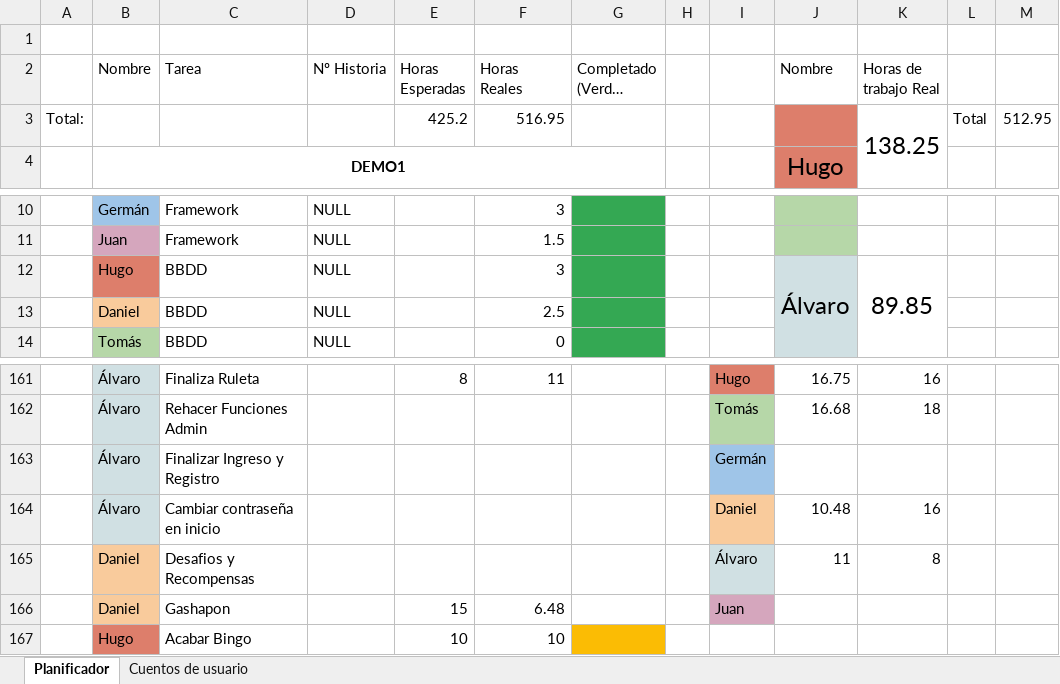
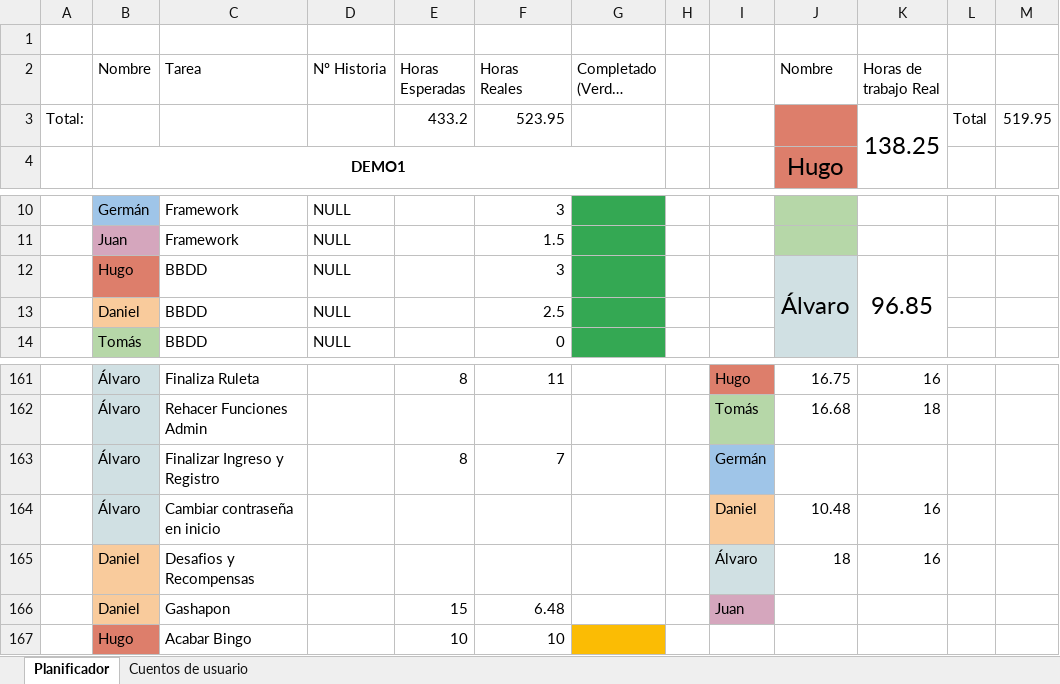
Before and after one commit to DonJuanFederico/Konguitos_Casino, an Excel workbook: Documentación/To Do - Requisitos_ DemoFinal.xlsx, sheet Planificador, drawn as a sheet; only a part is shown, gaps mark what is left out; long unchanged cells end in …; values as stored, in another font and other column widths than the file's, no borders; charts and pictures not drawn; the diff names each change by its address in the sheet, - before the commit and + after, or states it on an @@ line.

Commit message:
Actualizando horas

```diff
--- a/Documentación/To Do - Requisitos_ DemoFinal.xlsx (sheet Planificador)
+++ b/Documentación/To Do - Requisitos_ DemoFinal.xlsx (sheet Planificador)
-E3 (Horas Esperadas): 425.2
+E3 (Horas Esperadas): 433.2
-F3 (Horas Reales): 516.95
+F3 (Horas Reales): 523.95
-M3: 512.95
+M3: 519.95
-K12 (Horas de trabajo Real): 89.85
+K12 (Horas de trabajo Real): 96.85
-E163 (Horas Esperadas): (empty)
+E163 (Horas Esperadas): 8
-F163 (Horas Reales): (empty)
+F163 (Horas Reales): 7
-J165 (Nombre): 11
+J165 (Nombre): 18
-K165 (Horas de trabajo Real): 8
+K165 (Horas de trabajo Real): 16
```
